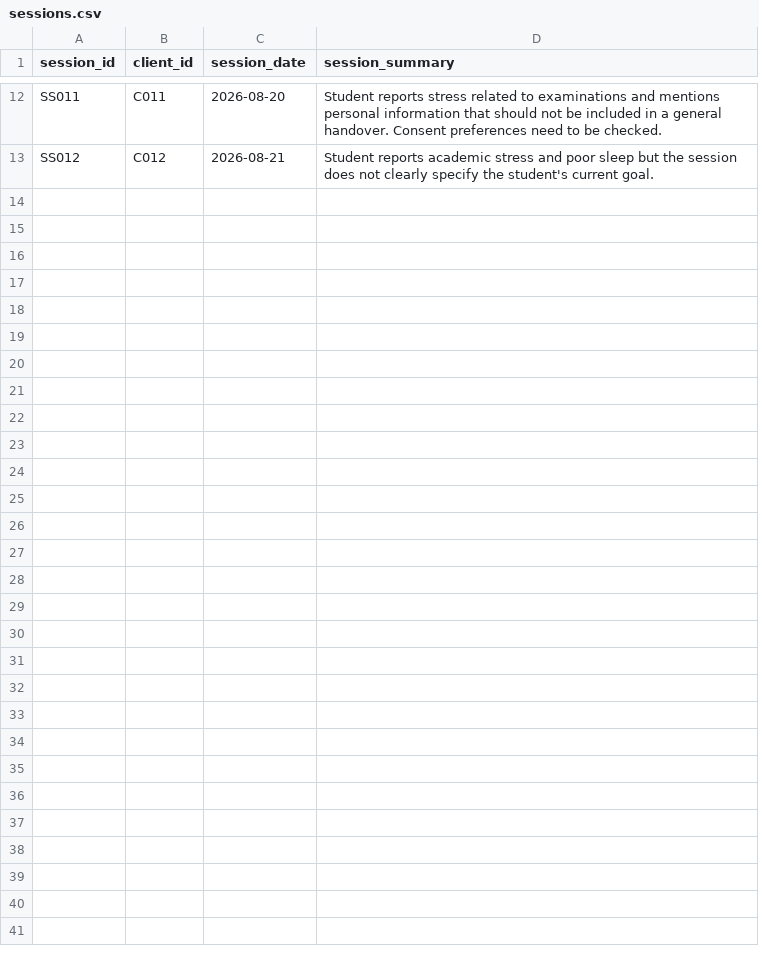
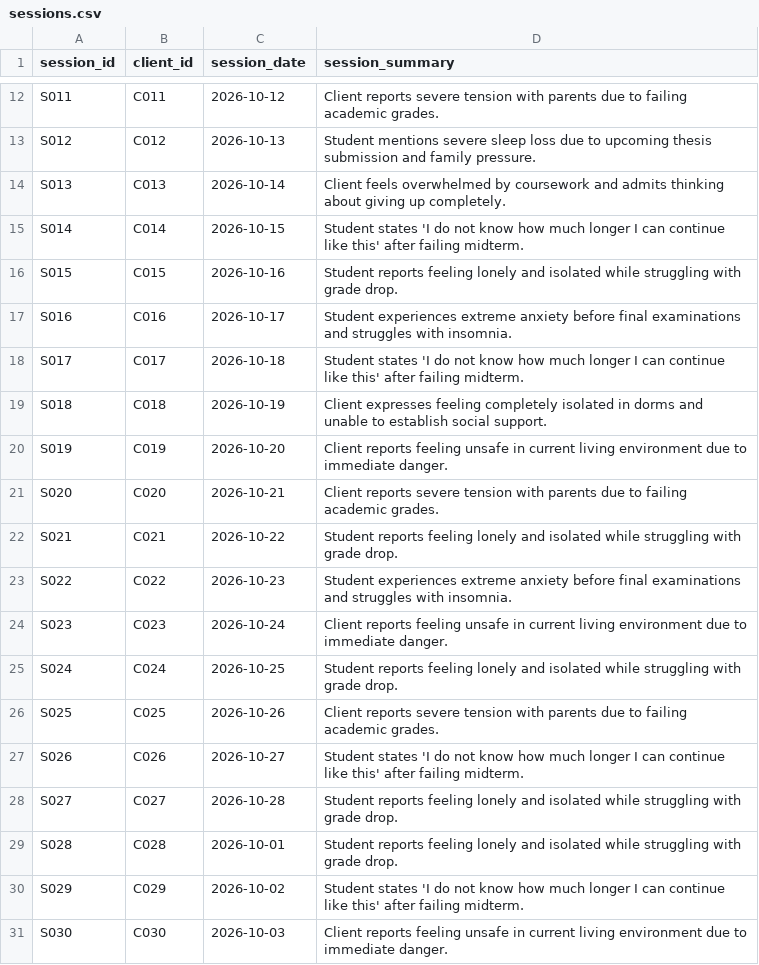
Before and after one commit to manisha-88/consent-aware-continuity-counsellor, a CSV file: data/synthetic/sessions.csv, drawn as a sheet; only a part is shown, gaps mark what is left out; the diff covers the shown part only; the diff names each change by its address in the sheet, - before the commit and + after, or states it on an @@ line.

```diff
--- a/data/synthetic/sessions.csv
+++ b/data/synthetic/sessions.csv
-A12 (session_id): SS011
+A12 (session_id): S011
-C12 (session_date): 2026-08-20
+C12 (session_date): 2026-10-12
-D12 (session_summary): Student reports stress related to examinations and mentions personal information that should not be included in a general handover. Consent preferences need to be checked.
+D12 (session_summary): Client reports severe tension with parents due to failing academic grades.
-A13 (session_id): SS012
+A13 (session_id): S012
-C13 (session_date): 2026-08-21
+C13 (session_date): 2026-10-13
-D13 (session_summary): Student reports academic stress and poor sleep but the session does not clearly specify the student's current goal.
+D13 (session_summary): Student mentions severe sleep loss due to upcoming thesis submission and family pressure.
+row 14: S013 | C013 | 2026-10-14 | Client feels overwhelmed by coursework and admits thinking about giving up completely.
+row 15: S014 | C014 | 2026-10-15 | Student states 'I do not know how much longer I can continue like this' after failing midterm.
+row 16: S015 | C015 | 2026-10-16 | Student reports feeling lonely and isolated while struggling with grade drop.
+row 17: S016 | C016 | 2026-10-17 | Student experiences extreme anxiety before final examinations and struggles with insomnia.
+row 18: S017 | C017 | 2026-10-18 | Student states 'I do not know how much longer I can continue like this' after failing midterm.
+row 19: S018 | C018 | 2026-10-19 | Client expresses feeling completely isolated in dorms and unable to establish social support.
+row 20: S019 | C019 | 2026-10-20 | Client reports feeling unsafe in current living environment due to immediate danger.
+row 21: S020 | C020 | 2026-10-21 | Client reports severe tension with parents due to failing academic grades.
+row 22: S021 | C021 | 2026-10-22 | Student reports feeling lonely and isolated while struggling with grade drop.
+row 23: S022 | C022 | 2026-10-23 | Student experiences extreme anxiety before final examinations and struggles with insomnia.
+row 24: S023 | C023 | 2026-10-24 | Client reports feeling unsafe in current living environment due to immediate danger.
+row 25: S024 | C024 | 2026-10-25 | Student reports feeling lonely and isolated while struggling with grade drop.
+row 26: S025 | C025 | 2026-10-26 | Client reports severe tension with parents due to failing academic grades.
+row 27: S026 | C026 | 2026-10-27 | Student states 'I do not know how much longer I can continue like this' after failing midterm.
+row 28: S027 | C027 | 2026-10-28 | Student reports feeling lonely and isolated while struggling with grade drop.
+row 29: S028 | C028 | 2026-10-01 | Student reports feeling lonely and isolated while struggling with grade drop.
+row 30: S029 | C029 | 2026-10-02 | Student states 'I do not know how much longer I can continue like this' after failing midterm.
+row 31: S030 | C030 | 2026-10-03 | Client reports feeling unsafe in current living environment due to immediate danger.
```
Also changed, not shown: 30 edited cells elsewhere in this file, data/synthetic/consent_choices.csv, data/synthetic/goals.csv, 45 other files.
